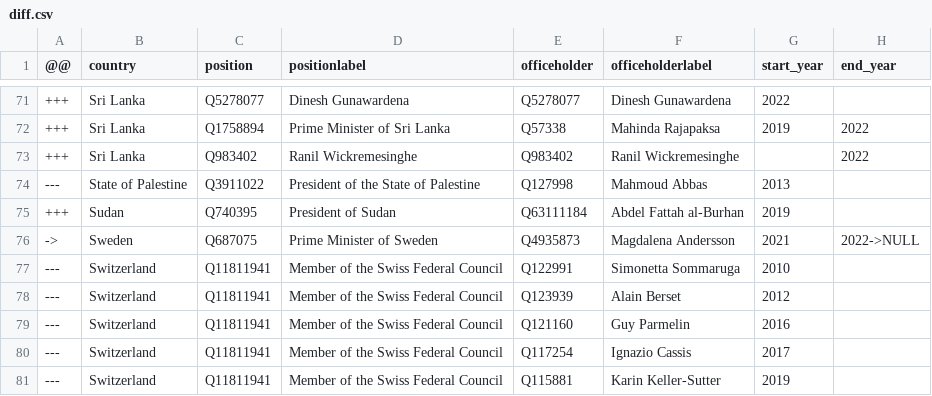
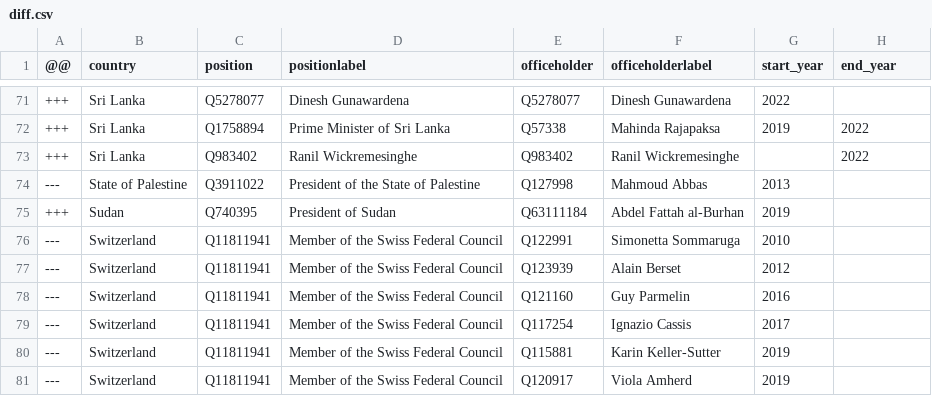
Before and after one commit to every-politician-scrapers/world-leaders-2021, a CSV file: data/diff.csv, drawn as a sheet; only a part is shown, gaps mark what is left out; the shorter side is filled out with more unchanged rows; the diff names each change by its address in the sheet, - before the commit and + after, or states it on an @@ line.

```diff
--- a/data/diff.csv
+++ b/data/diff.csv
-row 76: -> | Sweden | Q687075 | Prime Minister of Sweden | Q4935873 | Magdalena Andersson | 2021 | 2022->NULL
```
Also changed, not shown: data/wikidata.csv.
